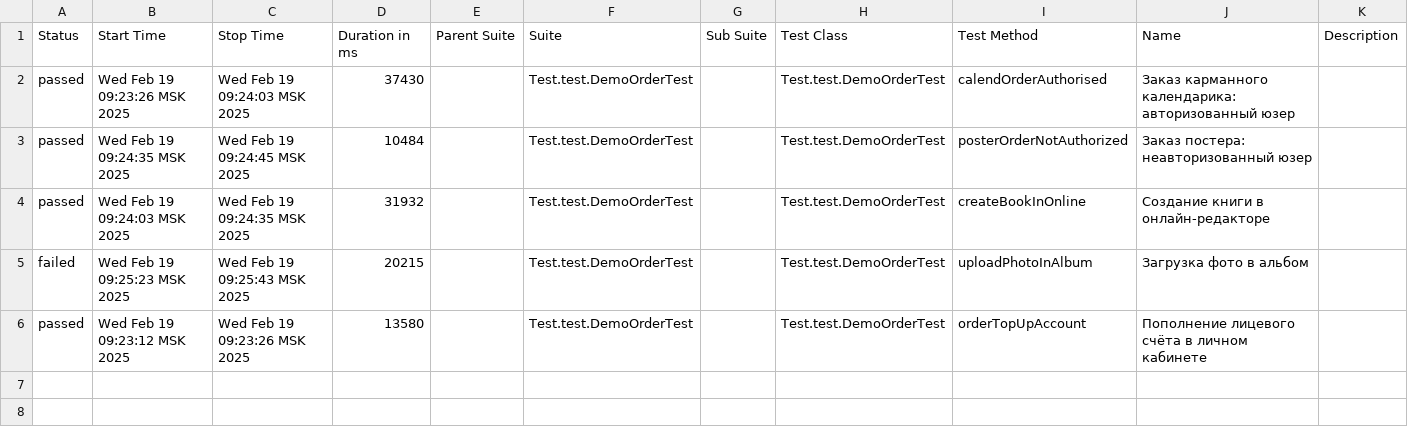
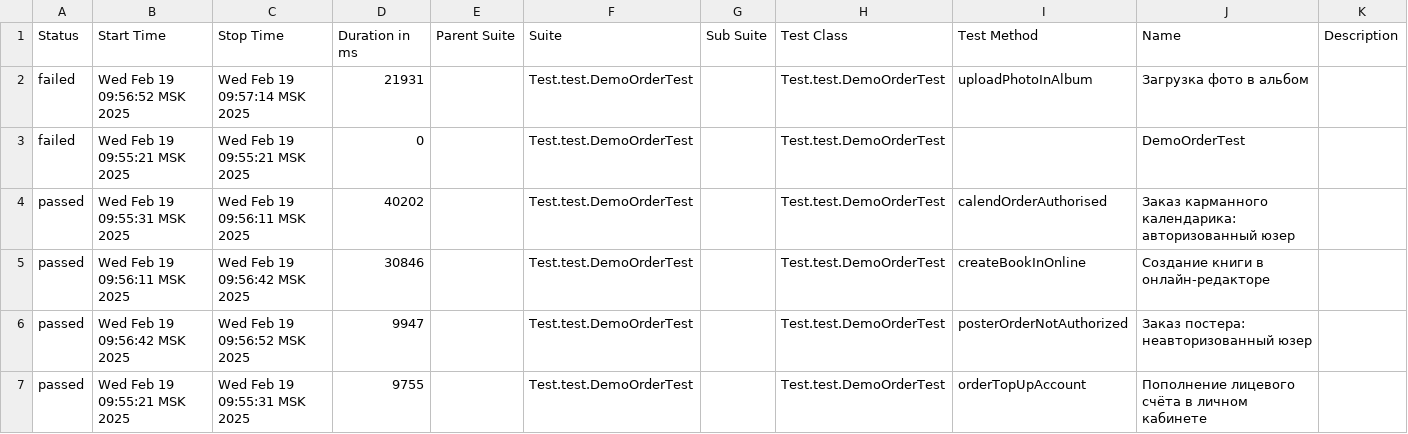
Before and after one commit to MariamPetr/allure-reports-for-web, a CSV file: web-master/allure-maven-plugin/data/suites.csv, drawn as a sheet.

Commit message:
Web Allure Report - master

```diff
--- a/web-master/allure-maven-plugin/data/suites.csv
+++ b/web-master/allure-maven-plugin/data/suites.csv
@@ -1,6 +1,7 @@
 "Status","Start Time","Stop Time","Duration in ms","Parent Suite","Suite","Sub Suite","Test Class","Test Method","Name","Description"
-"passed","Wed Feb 19 09:23:26 MSK 2025","Wed Feb 19 09:24:03 MSK 2025","37430","","Test.test.DemoOrderTest","","Test.test.DemoOrderTest","calendOrderAuthorised","Заказ карманного календарика: авторизованный юзер",""
-"passed","Wed Feb 19 09:24:35 MSK 2025","Wed Feb 19 09:24:45 MSK 2025","10484","","Test.test.DemoOrderTest","","Test.test.DemoOrderTest","posterOrderNotAuthorized","Заказ постера: неавторизованный юзер",""
-"passed","Wed Feb 19 09:24:03 MSK 2025","Wed Feb 19 09:24:35 MSK 2025","31932","","Test.test.DemoOrderTest","","Test.test.DemoOrderTest","createBookInOnline","Создание книги в онлайн-редакторе",""
-"failed","Wed Feb 19 09:25:23 MSK 2025","Wed Feb 19 09:25:43 MSK 2025","20215","","Test.test.DemoOrderTest","","Test.test.DemoOrderTest","uploadPhotoInAlbum","Загрузка фото в альбом",""
-"passed","Wed Feb 19 09:23:12 MSK 2025","Wed Feb 19 09:23:26 MSK 2025","13580","","Test.test.DemoOrderTest","","Test.test.DemoOrderTest","orderTopUpAccount","Пополнение лицевого счёта в личном кабинете",""
+"failed","Wed Feb 19 09:56:52 MSK 2025","Wed Feb 19 09:57:14 MSK 2025","21931","","Test.test.DemoOrderTest","","Test.test.DemoOrderTest","uploadPhotoInAlbum","Загрузка фото в альбом",""
+"failed","Wed Feb 19 09:55:21 MSK 2025","Wed Feb 19 09:55:21 MSK 2025","0","","Test.test.DemoOrderTest","","Test.test.DemoOrderTest","","DemoOrderTest",""
+"passed","Wed Feb 19 09:55:31 MSK 2025","Wed Feb 19 09:56:11 MSK 2025","40202","","Test.test.DemoOrderTest","","Test.test.DemoOrderTest","calendOrderAuthorised","Заказ карманного календарика: авторизованный юзер",""
+"passed","Wed Feb 19 09:56:11 MSK 2025","Wed Feb 19 09:56:42 MSK 2025","30846","","Test.test.DemoOrderTest","","Test.test.DemoOrderTest","createBookInOnline","Создание книги в онлайн-редакторе",""
+"passed","Wed Feb 19 09:56:42 MSK 2025","Wed Feb 19 09:56:52 MSK 2025","9947","","Test.test.DemoOrderTest","","Test.test.DemoOrderTest","posterOrderNotAuthorized","Заказ постера: неавторизованный юзер",""
+"passed","Wed Feb 19 09:55:21 MSK 2025","Wed Feb 19 09:55:31 MSK 2025","9755","","Test.test.DemoOrderTest","","Test.test.DemoOrderTest","orderTopUpAccount","Пополнение лицевого счёта в личном кабинете",""
```
Also changed, not shown: 36 other files.
